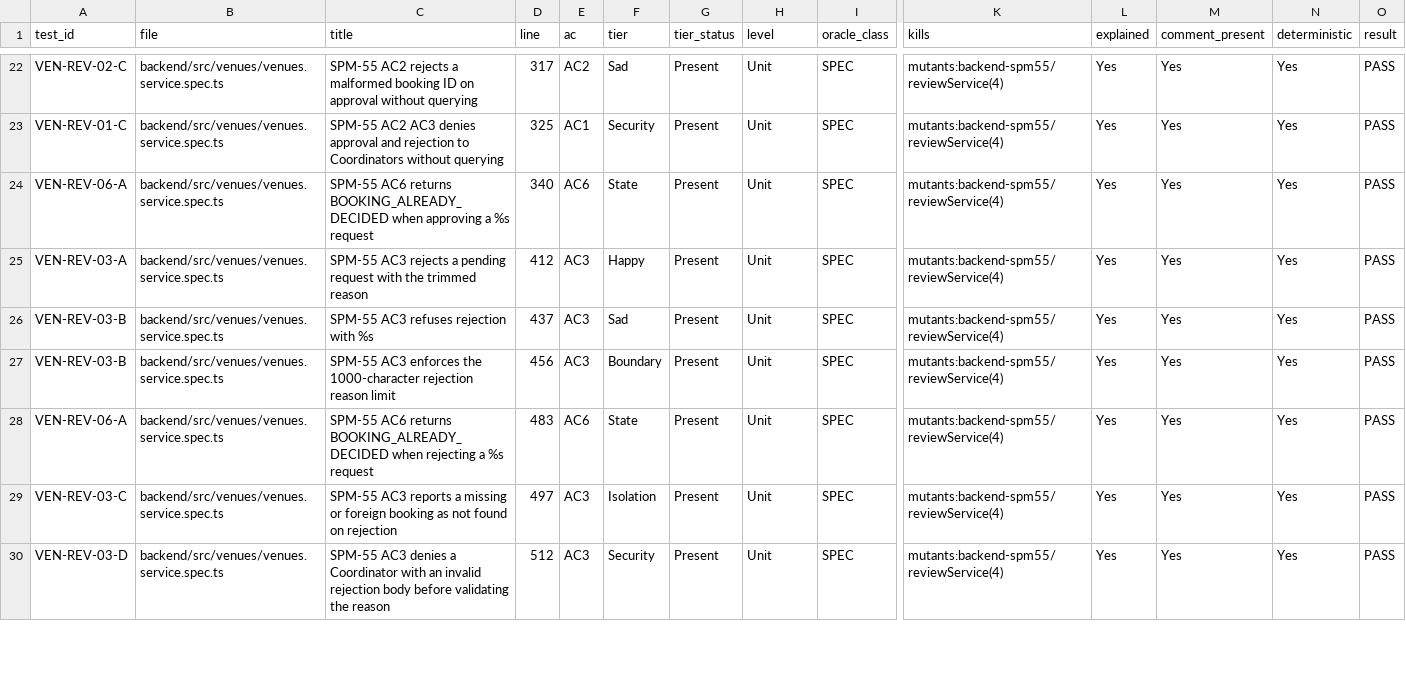
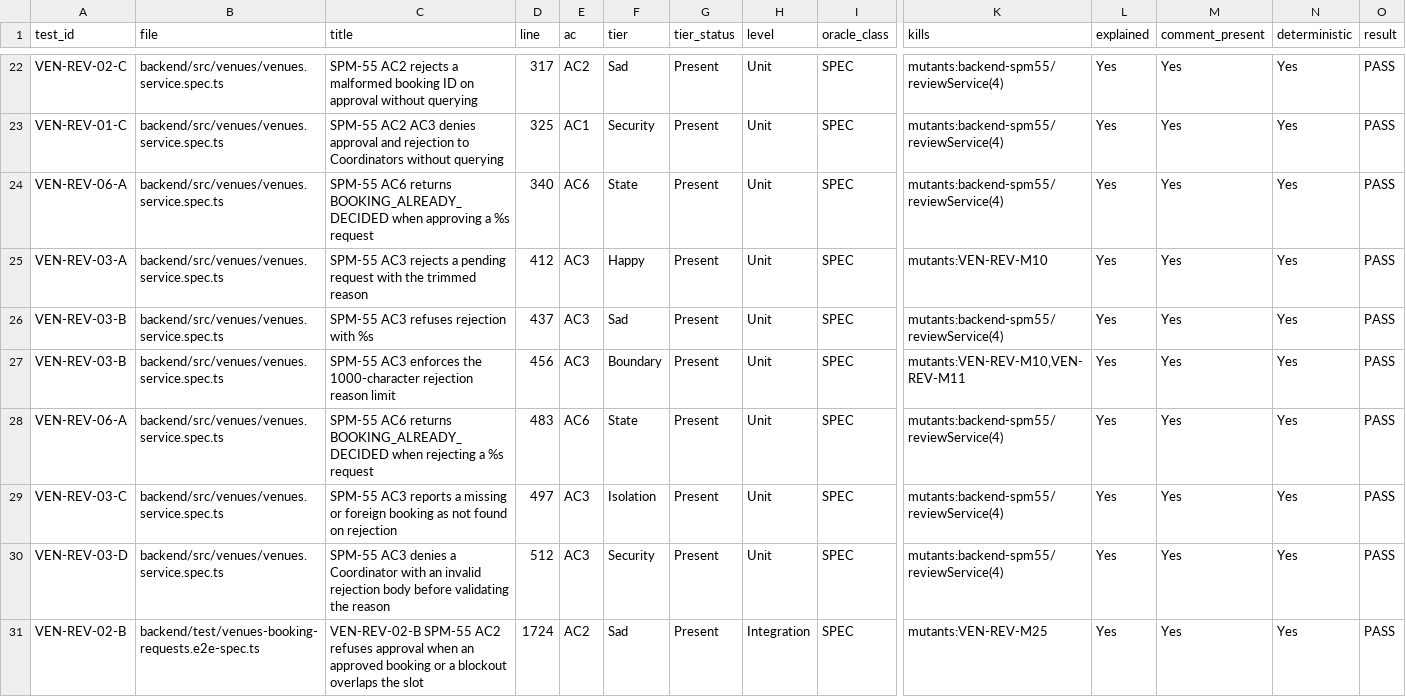
Before and after one commit to IS212-G5-T2/IS212-G5-T2, a CSV file: docs/test-cases/workflow/records/SPM-55.csv, drawn as a sheet; only a part is shown, gaps mark what is left out; rows hold the shown columns only; the diff covers the shown part only; the diff names each change by its address in the sheet, - before the commit and + after, or states it on an @@ line.

```diff
--- a/docs/test-cases/workflow/records/SPM-55.csv
+++ b/docs/test-cases/workflow/records/SPM-55.csv
-K25 (kills): mutants:backend-spm55/reviewService(4)
+K25 (kills): mutants:VEN-REV-M10
-K27 (kills): mutants:backend-spm55/reviewService(4)
+K27 (kills): mutants:VEN-REV-M10,VEN-REV-M11
+row 31: VEN-REV-02-B | backend/test/venues-booking-requests.e2e-spec.ts | VEN-REV-02-B SPM-55 AC2 refuses approval when an approved booking or a blockout overlaps the slot | 1724 | AC2 | Sad | Present | Integration | SPEC | mutants:VEN-REV-M25 | Yes | Yes | Yes | PASS
```
Also changed, not shown: 1 added row and 48 edited cells elsewhere in this file, docs/test-cases/workflow/metrics-history.csv, 6 other files.
